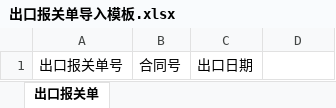
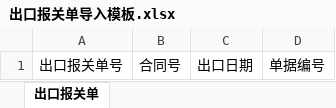
Before and after one commit to ReshapeData/jhckxx, an Excel workbook: www/出口报关单导入模板.xlsx, sheet 出口报关单, drawn as a sheet; values as stored, in another font and other column widths than the file's, no borders; the diff names each change by its address in the sheet, - before the commit and + after, or states it on an @@ line.

```diff
--- a/www/出口报关单导入模板.xlsx (sheet 出口报关单)
+++ b/www/出口报关单导入模板.xlsx (sheet 出口报关单)
-D1: (empty)
+D1: 单据编号
```
Also changed, not shown: 2 other files.
